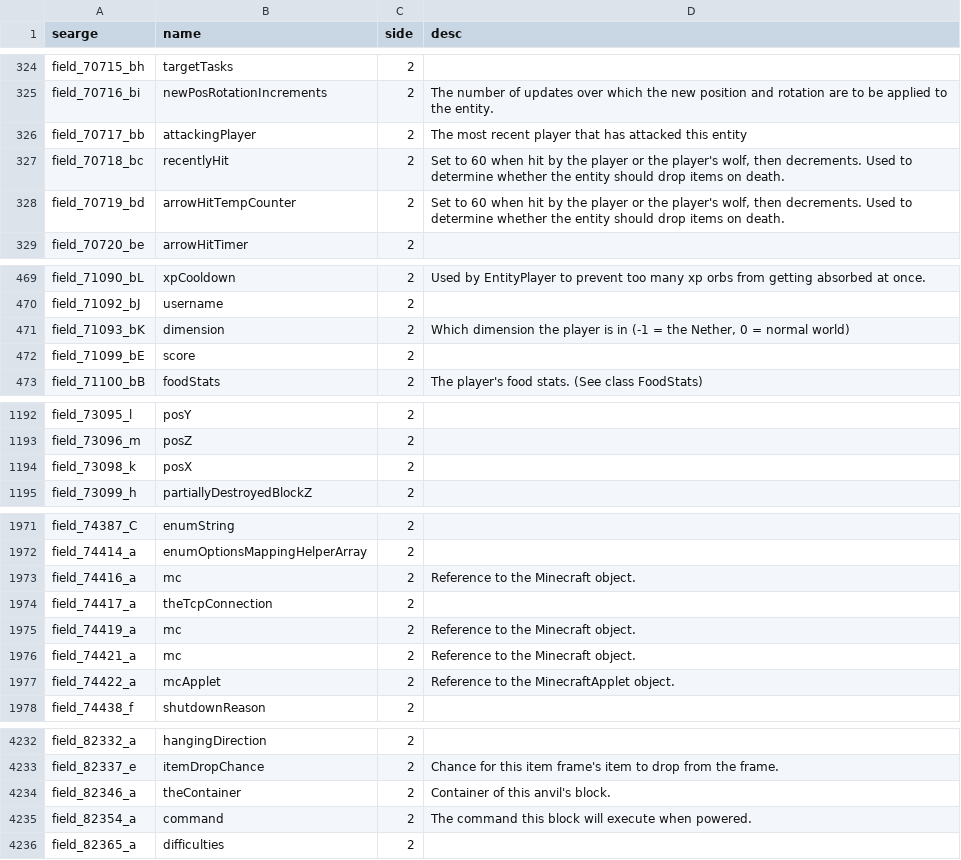
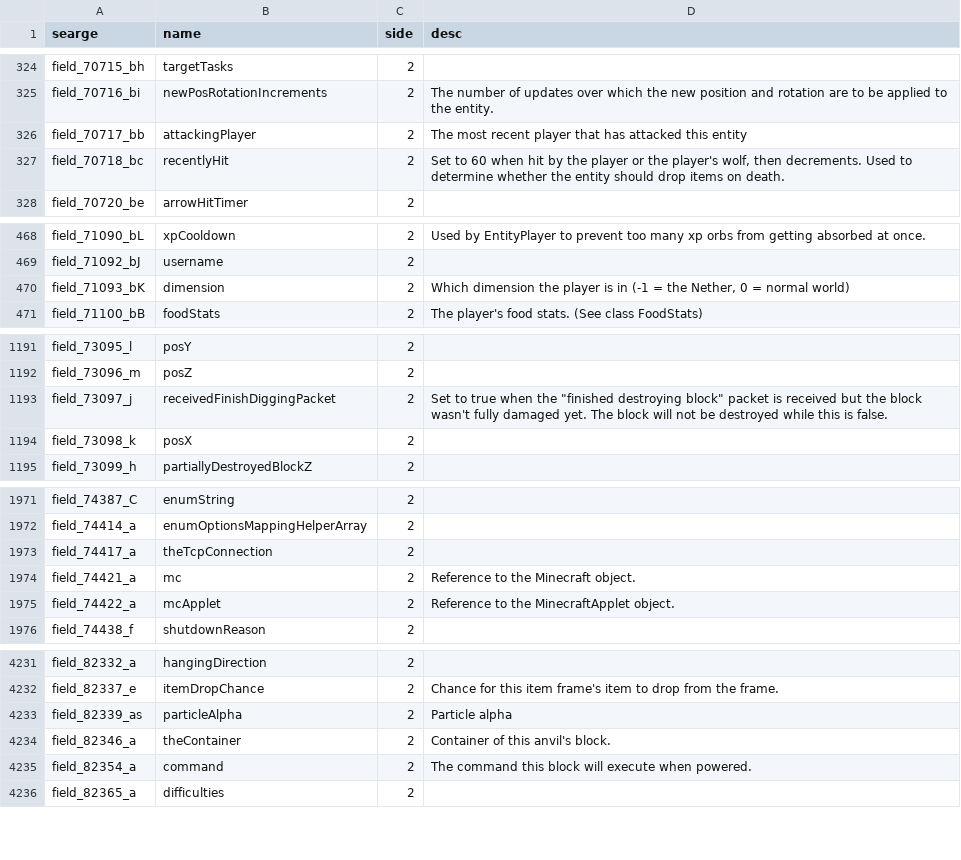
Before and after one commit to MinecraftForge/MinecraftForge, a CSV file: fml/conf/fields.csv, drawn as a sheet; only a part is shown, gaps mark what is left out; removed rows and columns are numbered as before the commit, all else as after; the diff covers the shown part only; the diff names each change by its address in the sheet, - before the commit and + after, or states it on an @@ line.

```diff
--- a/fml/conf/fields.csv
+++ b/fml/conf/fields.csv
-row 328: field_70719_bd | arrowHitTempCounter | 2 | Set to 60 when hit by the player or the player's wolf, then decrements. Used to determine whether the entity should drop items on death.
-row 472: field_71099_bE | score | 2
+row 1193: field_73097_j | receivedFinishDiggingPacket | 2 | Set to true when the "finished destroying block" packet is received but the block wasn't fully damaged yet. The block will not be destroyed while this is false.
-row 1973: field_74416_a | mc | 2 | Reference to the Minecraft object.
-row 1975: field_74419_a | mc | 2 | Reference to the Minecraft object.
+row 4233: field_82339_as | particleAlpha | 2 | Particle alpha
```
Also changed, not shown: 22 added rows, 3 removed rows and 2 edited cells elsewhere in this file, fml/conf/methods.csv, fml/conf/packages.csv, 44 other files.
